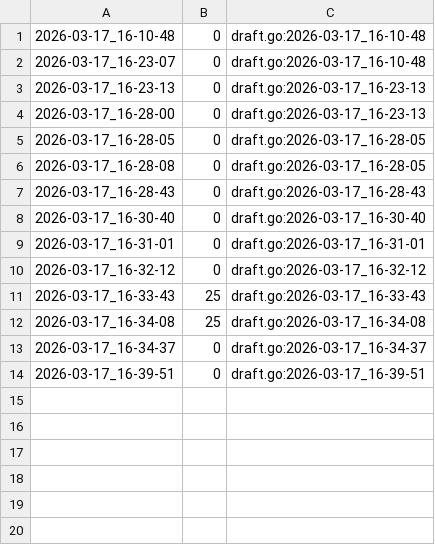
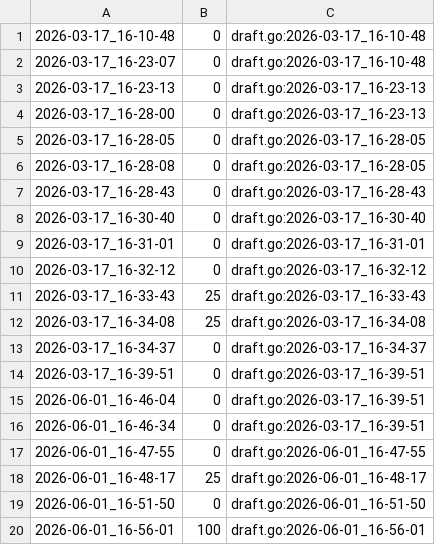
Before and after one commit to qxcode-course/ed-seg-bloco-a-O-Maranhao, a CSV file: tasks/.tko/track/ed@baruel/track.csv, drawn as a sheet; the diff names each change by its address in the sheet, - before the commit and + after, or states it on an @@ line.

```diff
--- a/tasks/.tko/track/ed@baruel/track.csv
+++ b/tasks/.tko/track/ed@baruel/track.csv
+row 15: 2026-06-01_16-46-04 | 0 | draft.go:2026-03-17_16-39-51
+row 16: 2026-06-01_16-46-34 | 0 | draft.go:2026-03-17_16-39-51
+row 17: 2026-06-01_16-47-55 | 0 | draft.go:2026-06-01_16-47-55
+row 18: 2026-06-01_16-48-17 | 25 | draft.go:2026-06-01_16-48-17
+row 19: 2026-06-01_16-51-50 | 0 | draft.go:2026-06-01_16-51-50
+row 20: 2026-06-01_16-56-01 | 100 | draft.go:2026-06-01_16-56-01
```
Also changed, not shown: tasks/.tko/track/ed@manipulacao/track.csv, 21 other files.
